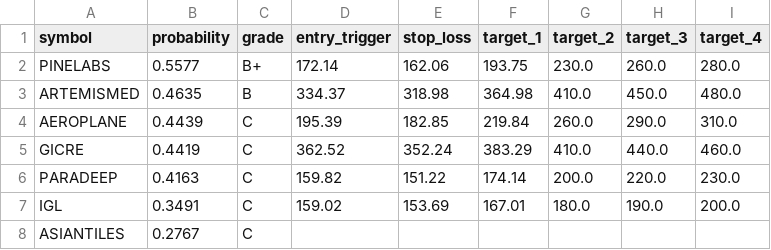
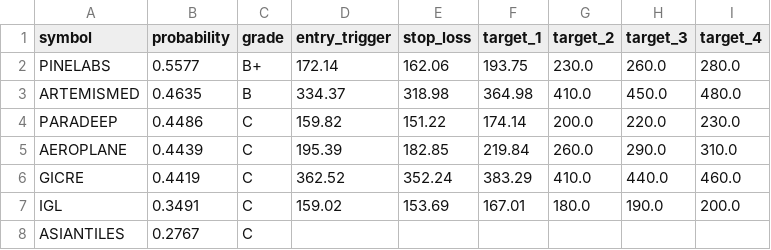
Before and after one commit to spy15007-arch/nifty-scnr, a CSV file: scan_results_afternoon.csv, drawn as a sheet; removed rows and columns are numbered as before the commit, all else as after; the diff names each change by its address in the sheet, - before the commit and + after, or states it on an @@ line.

```diff
--- a/scan_results_afternoon.csv
+++ b/scan_results_afternoon.csv
+row 4: PARADEEP | 0.4486 | C | 159.82 | 151.22 | 174.14 | 200.0 | 220.0 | 230.0
-row 6: PARADEEP | 0.4163 | C | 159.82 | 151.22 | 174.14 | 200.0 | 220.0 | 230.0
```
Also changed, not shown: 3 other files.
